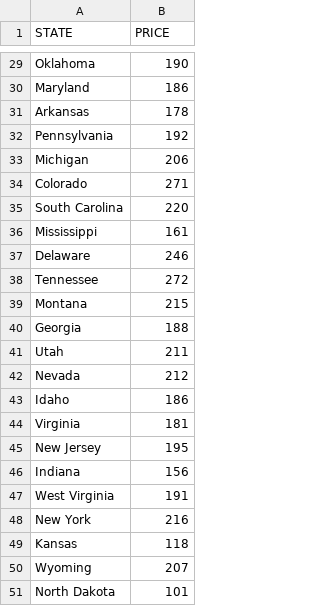
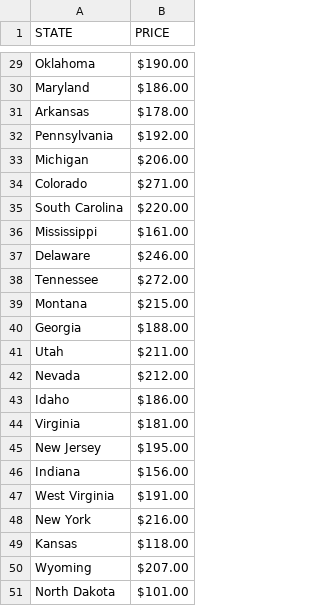
Before and after one commit to StockTown/STR_Base_Price, a CSV file: Average_Price_Per_Night.csv, drawn as a sheet; only a part is shown, gaps mark what is left out; the diff covers the shown part only; the diff names each change by its address in the sheet, - before the commit and + after, or states it on an @@ line.

Commit message:
Update Average_Price_Per_Night.csv
Change the price format to $xxx.xx

```diff
--- a/Average_Price_Per_Night.csv
+++ b/Average_Price_Per_Night.csv
-B29 (PRICE): 190
+B29 (PRICE): $190.00
-B30 (PRICE): 186
+B30 (PRICE): $186.00
-B31 (PRICE): 178
+B31 (PRICE): $178.00
-B32 (PRICE): 192
+B32 (PRICE): $192.00
-B33 (PRICE): 206
+B33 (PRICE): $206.00
-B34 (PRICE): 271
+B34 (PRICE): $271.00
-B35 (PRICE): 220
+B35 (PRICE): $220.00
-B36 (PRICE): 161
+B36 (PRICE): $161.00
-B37 (PRICE): 246
+B37 (PRICE): $246.00
-B38 (PRICE): 272
+B38 (PRICE): $272.00
-B39 (PRICE): 215
+B39 (PRICE): $215.00
-B40 (PRICE): 188
+B40 (PRICE): $188.00
-B41 (PRICE): 211
+B41 (PRICE): $211.00
-B42 (PRICE): 212
+B42 (PRICE): $212.00
-B43 (PRICE): 186
+B43 (PRICE): $186.00
-B44 (PRICE): 181
+B44 (PRICE): $181.00
-B45 (PRICE): 195
+B45 (PRICE): $195.00
-B46 (PRICE): 156
+B46 (PRICE): $156.00
-B47 (PRICE): 191
+B47 (PRICE): $191.00
-B48 (PRICE): 216
+B48 (PRICE): $216.00
-B49 (PRICE): 118
+B49 (PRICE): $118.00
-B50 (PRICE): 207
+B50 (PRICE): $207.00
-B51 (PRICE): 101
+B51 (PRICE): $101.00
```
Also changed, not shown: 27 edited cells elsewhere in this file.
